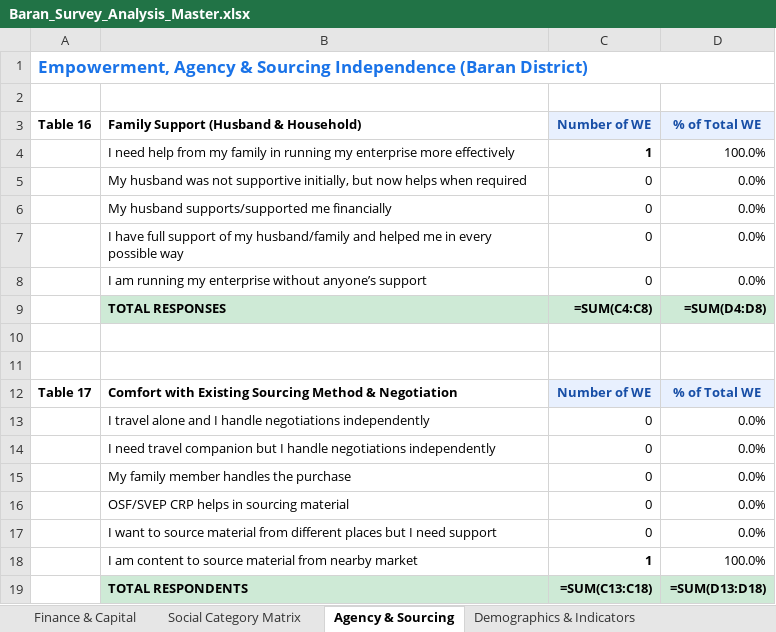
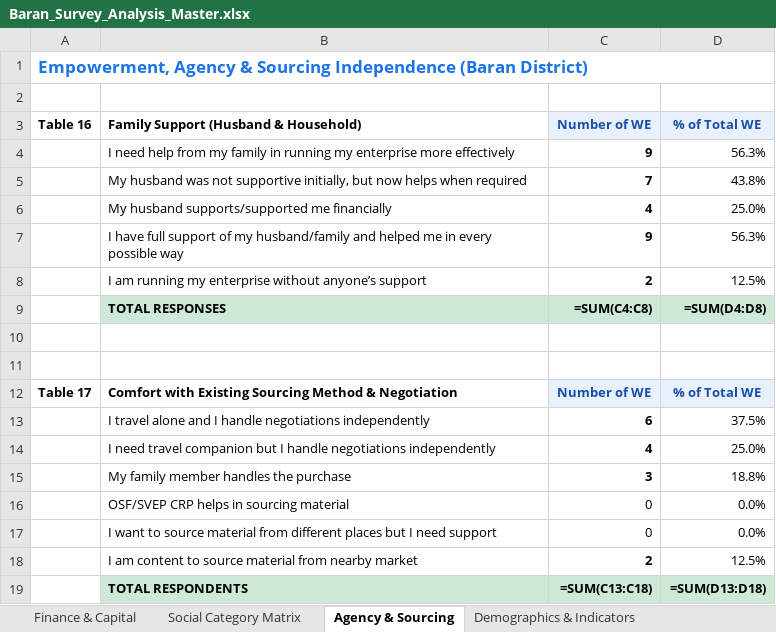
Before and after one commit to OmmNoMi/AppSheets, an Excel workbook: Projects/CmF_SHG_Women_Entrepreneurs/reports/district_analysis/Baran/excel/Baran_Survey_Analysis_Master.xlsx, sheet Agency & Sourcing, drawn as a sheet; values as stored, in another font and other column widths than the file's, no borders; formulas without a stored value are shown as written; the diff names each change by its address in the sheet, - before the commit and + after, or states it on an @@ line.

```diff
--- a/Projects/CmF_SHG_Women_Entrepreneurs/reports/district_analysis/Baran/excel/Baran_Survey_Analysis_Master.xlsx (sheet Agency & Sourcing)
+++ b/Projects/CmF_SHG_Women_Entrepreneurs/reports/district_analysis/Baran/excel/Baran_Survey_Analysis_Master.xlsx (sheet Agency & Sourcing)
-C4: 1
+C4: 9
-D4: 100.0%
+D4: 56.3%
-C5: 0
+C5: 7
-C5:C8 bold: off
+C5:C8 bold: on
-D5: 0.0%
+D5: 43.8%
-C6: 0
+C6: 4
-D6: 0.0%
+D6: 25.0%
-C7: 0
+C7: 9
-D7: 0.0%
+D7: 56.3%
-C8: 0
+C8: 2
-D8: 0.0%
+D8: 12.5%
-C13: 0
+C13: 6
-C13:C15 bold: off
+C13:C15 bold: on
-D13: 0.0%
+D13: 37.5%
-C14: 0
+C14: 4
-D14: 0.0%
+D14: 25.0%
-C15: 0
+C15: 3
-D15: 0.0%
+D15: 18.8%
-C18: 1
+C18: 2
-D18: 100.0%
+D18: 12.5%
```
Also changed, not shown: sheet Demographics & Indicators, sheet Social Category Matrix, sheet Finance & Capital, Projects/CmF_SHG_Women_Entrepreneurs/reports/district_analysis/All_Rajasthan/excel/All_Rajasthan_Survey_Analysis_Master.xlsx, Projects/CmF_SHG_Women_Entrepreneurs/reports/district_analysis/Churu/excel/Churu_Survey_Analysis_Master.xlsx, 27 other files.
